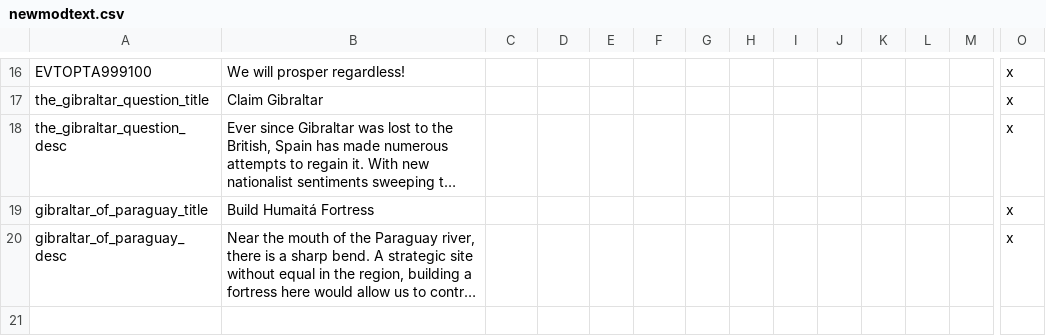
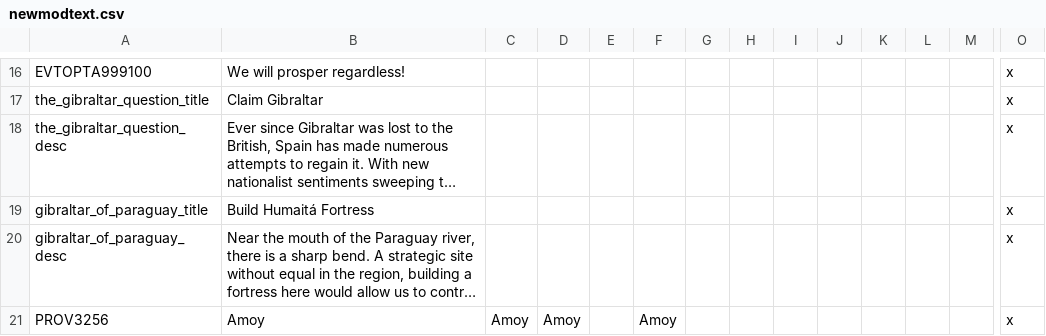
Before and after one commit to icendoan/PUIR, a CSV file: icen_PUIR/localisation/newmodtext.csv, drawn as a sheet; only a part is shown, gaps mark what is left out; long unchanged cells end in …; rows hold the shown columns only; the diff names each change by its address in the sheet, - before the commit and + after, or states it on an @@ line.

```diff
--- a/icen_PUIR/localisation/newmodtext.csv
+++ b/icen_PUIR/localisation/newmodtext.csv
+row 21: PROV3256 | Amoy | Amoy | Amoy |  | Amoy |  |  |  |  |  |  |  | x
```
Also changed, not shown: icen_PUIR/localisation/00_Regions.csv.
